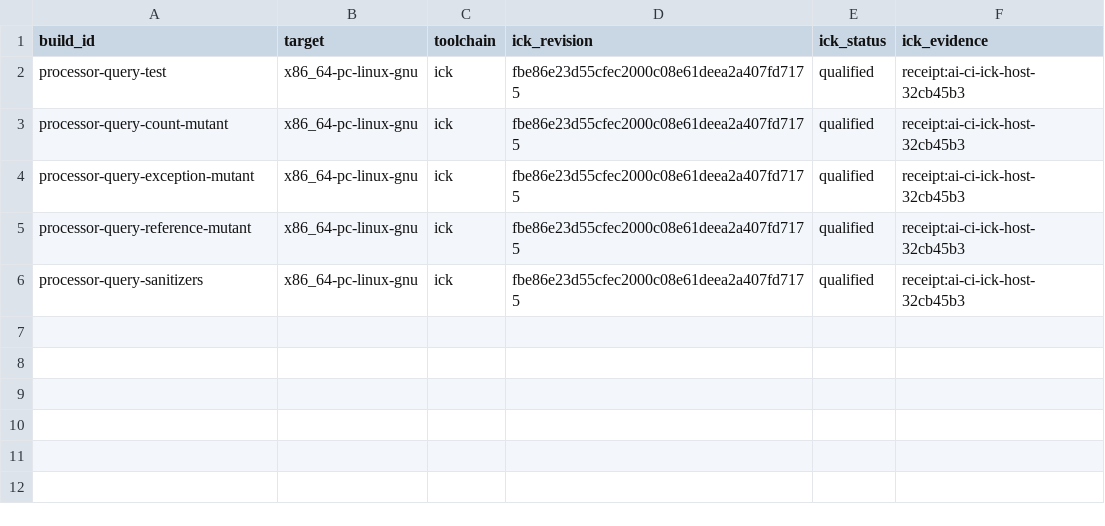
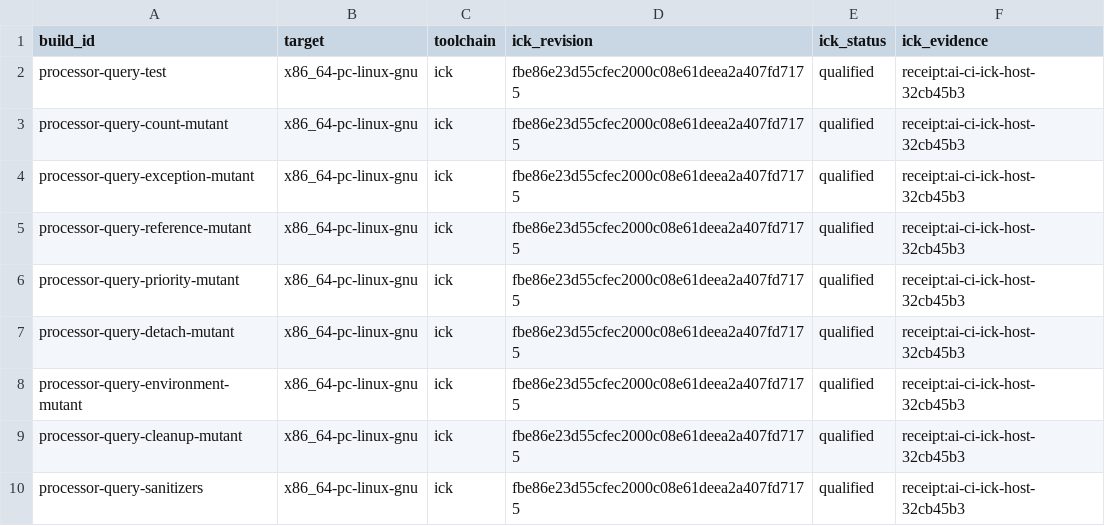
Before and after one commit to isomorphismes/algebraic-variety-explorer-mobile, a TSV file: ci/processor-query-toolchain.tsv, drawn as a sheet; the diff names each change by its address in the sheet, - before the commit and + after, or states it on an @@ line.

Commit message:
Preserve owned JVM worker priority and prove actual Examples selection
Attach each native worker as a daemon with its own JNI environment, use the original Thread.MIN_PRIORITY path, release local references and detach before join/publication. Add actual host-JVM CheckJNI observation, priority mutation and cleanup controls; hosted JDK17/ART qualification remains required.

Correct the scalar observer's typed syntax-error projection and retain raw editor offsets in located preparation. The complete twenty-module Activity re-emits and independently decodes/reassembles successfully.

The first frozen APK installed and passed launch, image content/replacement, invalid-formula retention and Done. Its example-selection test accepted accessibility-action success without proving selection. Require a real row tap, changed formula, dismissed dialog and changed complete pixels; replay current observation against the explicitly frozen old candidate. No full installed or current-head acceptance is claimed yet.

```diff
--- a/ci/processor-query-toolchain.tsv
+++ b/ci/processor-query-toolchain.tsv
+row 6: processor-query-priority-mutant | x86_64-pc-linux-gnu | ick | fbe86e23d55cfec2000c08e61deea2a407fd7175 | qualified | receipt:ai-ci-ick-host-32cb45b3
+row 7: processor-query-detach-mutant | x86_64-pc-linux-gnu | ick | fbe86e23d55cfec2000c08e61deea2a407fd7175 | qualified | receipt:ai-ci-ick-host-32cb45b3
+row 8: processor-query-environment-mutant | x86_64-pc-linux-gnu | ick | fbe86e23d55cfec2000c08e61deea2a407fd7175 | qualified | receipt:ai-ci-ick-host-32cb45b3
+row 9: processor-query-cleanup-mutant | x86_64-pc-linux-gnu | ick | fbe86e23d55cfec2000c08e61deea2a407fd7175 | qualified | receipt:ai-ci-ick-host-32cb45b3
```
Also changed, not shown: 25 other files.
